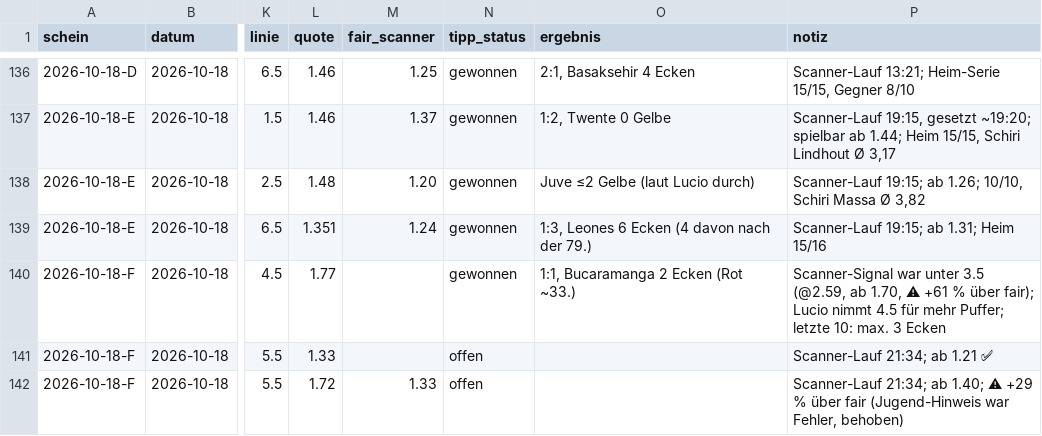
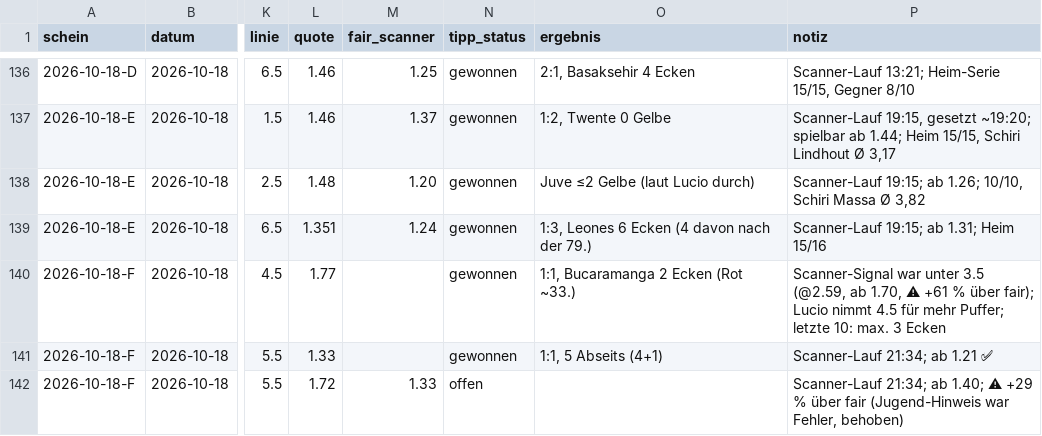
Before and after one commit to peatxxxx-star/trend-scanner, a CSV file: wetten.csv, drawn as a sheet; only a part is shown, gaps mark what is left out; the diff names each change by its address in the sheet, - before the commit and + after, or states it on an @@ line.

```diff
--- a/wetten.csv
+++ b/wetten.csv
-N141 (tipp_status): offen
+N141 (tipp_status): gewonnen
-O141 (ergebnis): (empty)
+O141 (ergebnis): 1:1, 5 Abseits (4+1)
```
